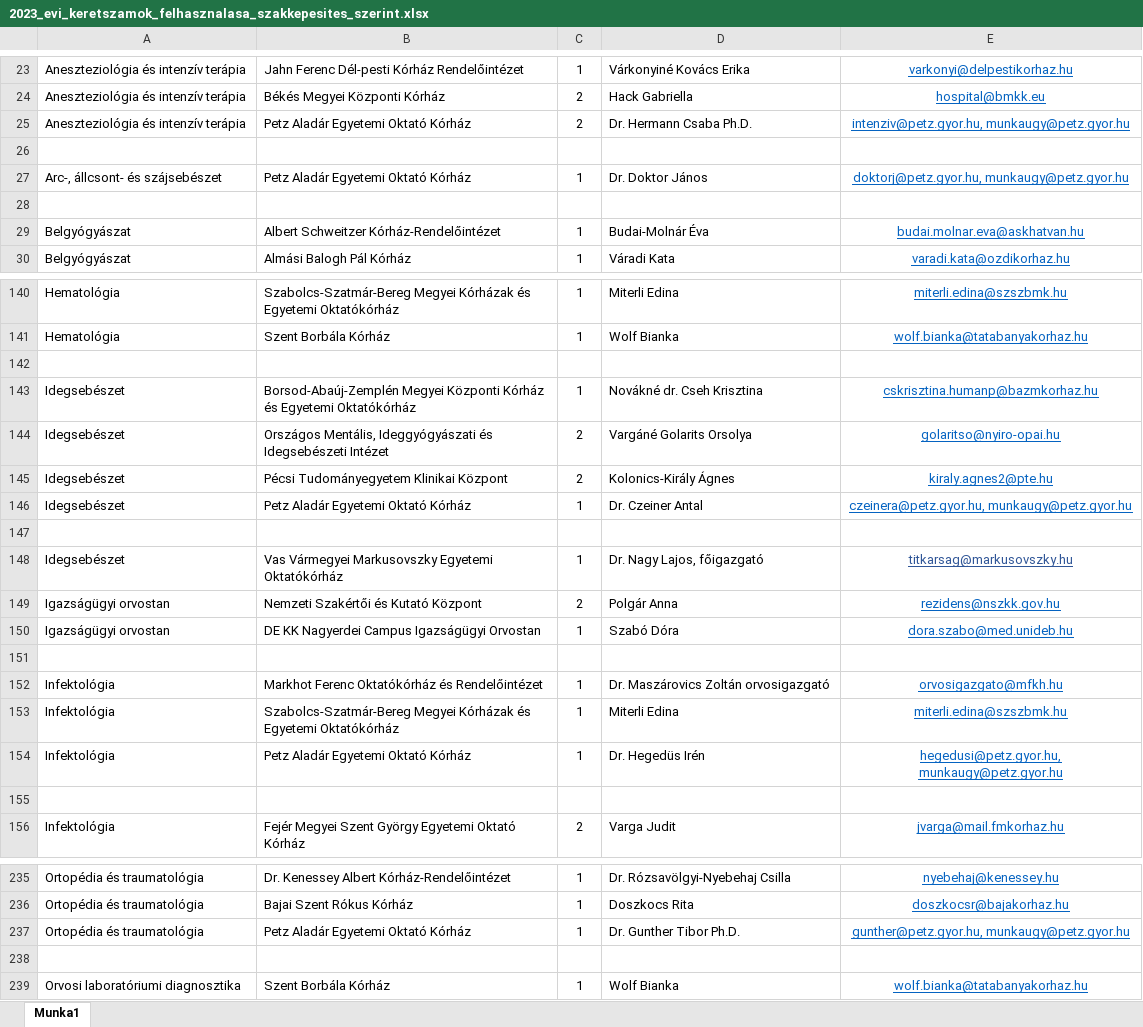
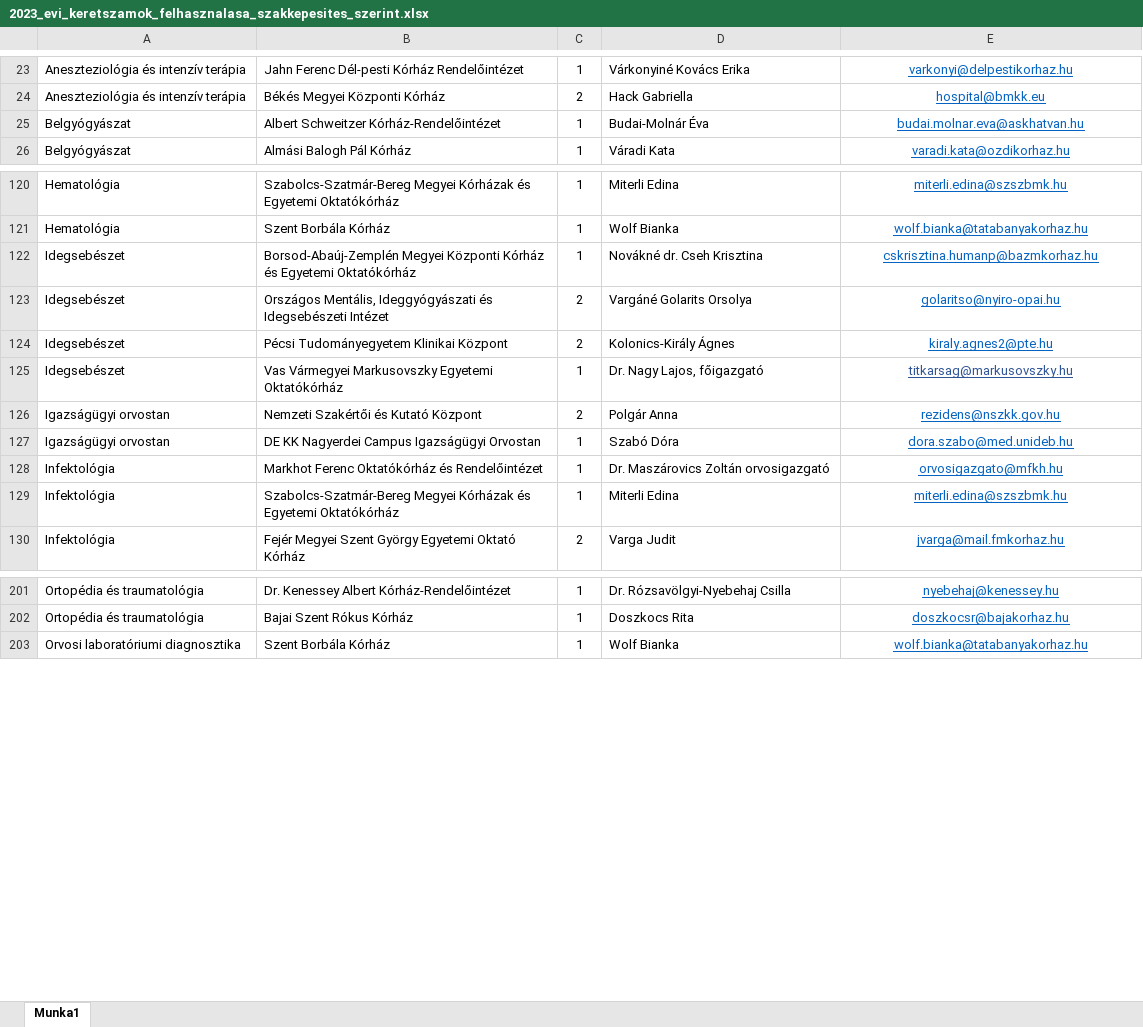
Before and after one commit to horanszky/22, an Excel workbook: 2023_evi_keretszamok_felhasznalasa_szakkepesites_szerint.xlsx, sheet Munka1, drawn as a sheet; only a part is shown, gaps mark what is left out; values as stored, in another font and other column widths than the file's, no borders; the diff covers the shown part only; the diff names each change by its address in the sheet, - before the commit and + after, or states it on an @@ line.

Commit message:
Add files via upload

```diff
--- a/2023_evi_keretszamok_felhasznalasa_szakkepesites_szerint.xlsx (sheet Munka1)
+++ b/2023_evi_keretszamok_felhasznalasa_szakkepesites_szerint.xlsx (sheet Munka1)
-row 25: Aneszteziológia és intenzív terápia | Petz Aladár Egyetemi Oktató Kórház | 2 | Dr. Hermann Csaba Ph.D. | intenziv@petz.gyor.hu, munkaugy@petz.gyor.hu
-row 26: (empty)
-row 27: Arc-, állcsont- és szájsebészet | Petz Aladár Egyetemi Oktató Kórház | 1 | Dr. Doktor János | doktorj@petz.gyor.hu, munkaugy@petz.gyor.hu
-row 28: (empty)
-row 142: (empty)
-row 146: Idegsebészet | Petz Aladár Egyetemi Oktató Kórház | 1 | Dr. Czeiner Antal | czeinera@petz.gyor.hu, munkaugy@petz.gyor.hu
-row 147: (empty)
-row 151: (empty)
-row 154: Infektológia | Petz Aladár Egyetemi Oktató Kórház | 1 | Dr. Hegedüs Irén | hegedusi@petz.gyor.hu, munkaugy@petz.gyor.hu
-row 155: (empty)
-row 237: Ortopédia és traumatológia | Petz Aladár Egyetemi Oktató Kórház | 1 | Dr. Gunther Tibor Ph.D. | gunther@petz.gyor.hu, munkaugy@petz.gyor.hu
-row 238: (empty)
```
Also changed, not shown: 45 removed rows elsewhere in this sheet.
